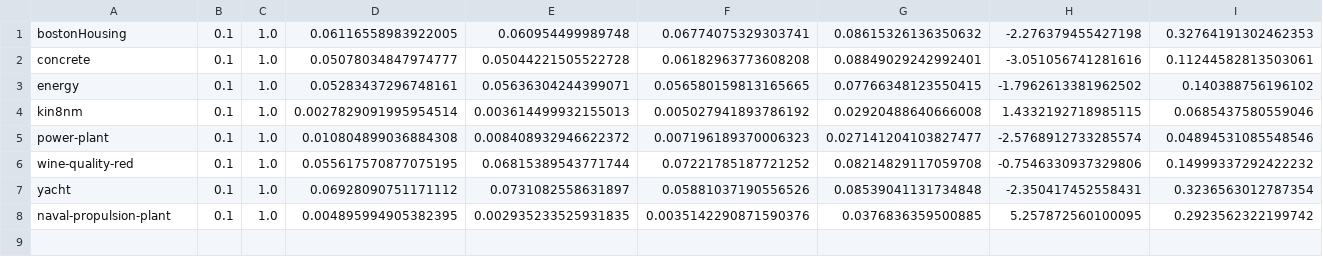
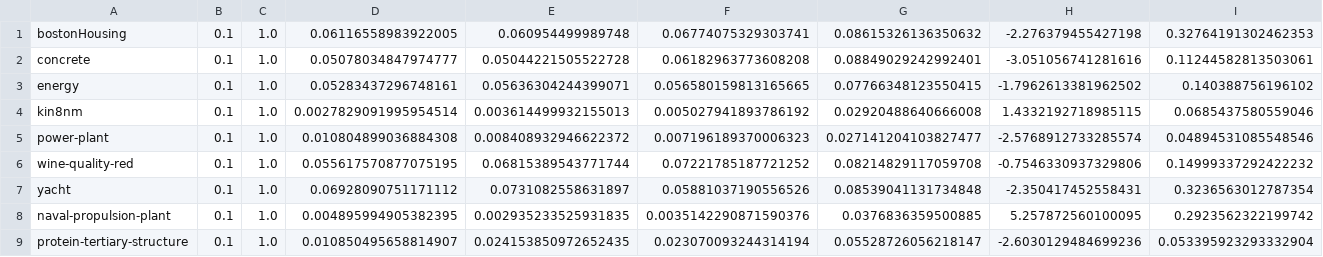
Before and after one commit to jeffwillette/CS570-project, a CSV file: results/results-lengthscale-0.1-tau-1.0.csv, drawn as a sheet; only a part is shown; rows hold the shown columns only; the diff names each change by its address in the sheet, - before the commit and + after, or states it on an @@ line.

```diff
--- a/results/results-lengthscale-0.1-tau-1.0.csv
+++ b/results/results-lengthscale-0.1-tau-1.0.csv
+row 9: protein-tertiary-structure | 0.1 | 1.0 | 0.010850495658814907 | 0.024153850972652435 | 0.023070093244314194 | 0.05528726056218147 | -2.6030129484699236 | 0.053395923293332904
```
Also changed, not shown: results/protein-tertiary-structure-lengthscale-0.1-tau-0.01-runs.csv, results/results-lengthscale-0.1-tau-0.01.csv, 1 other file.
